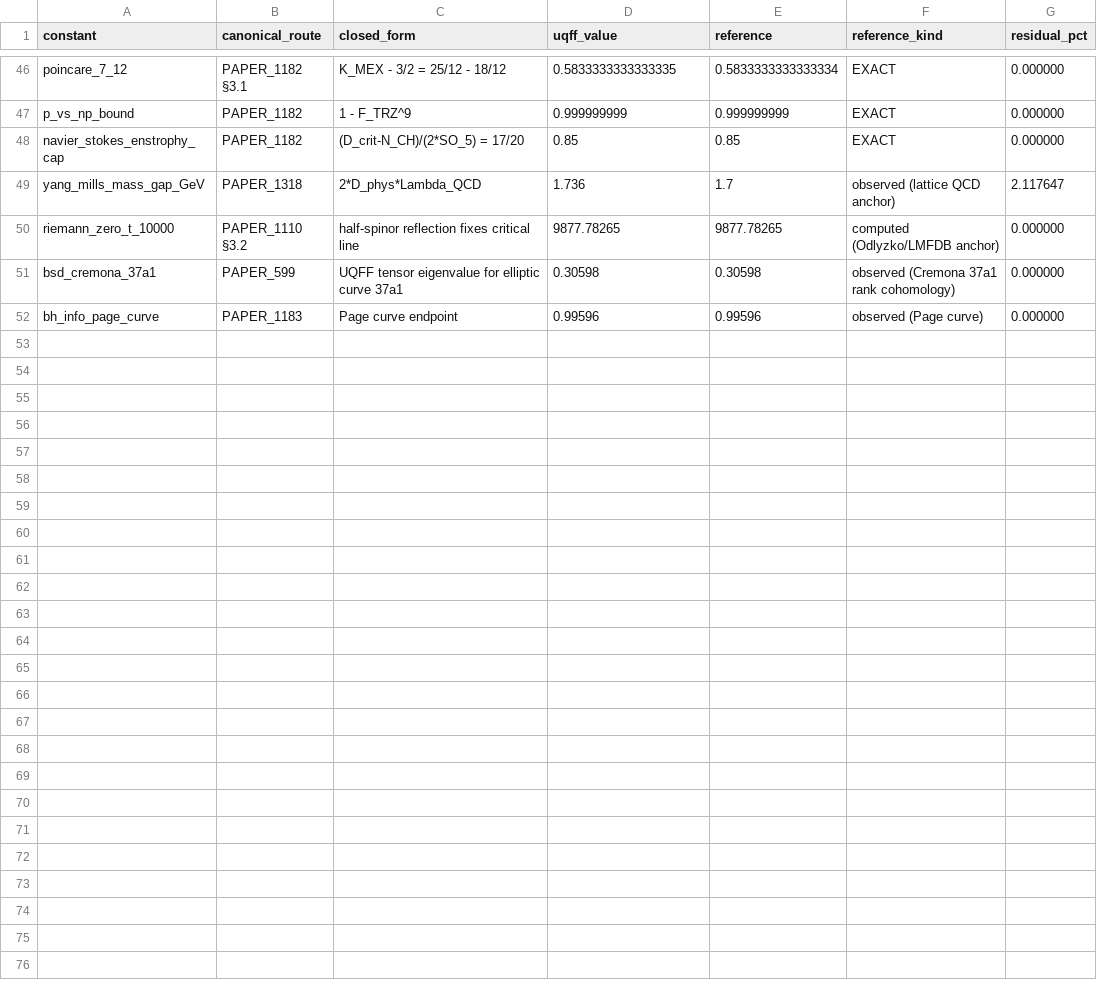
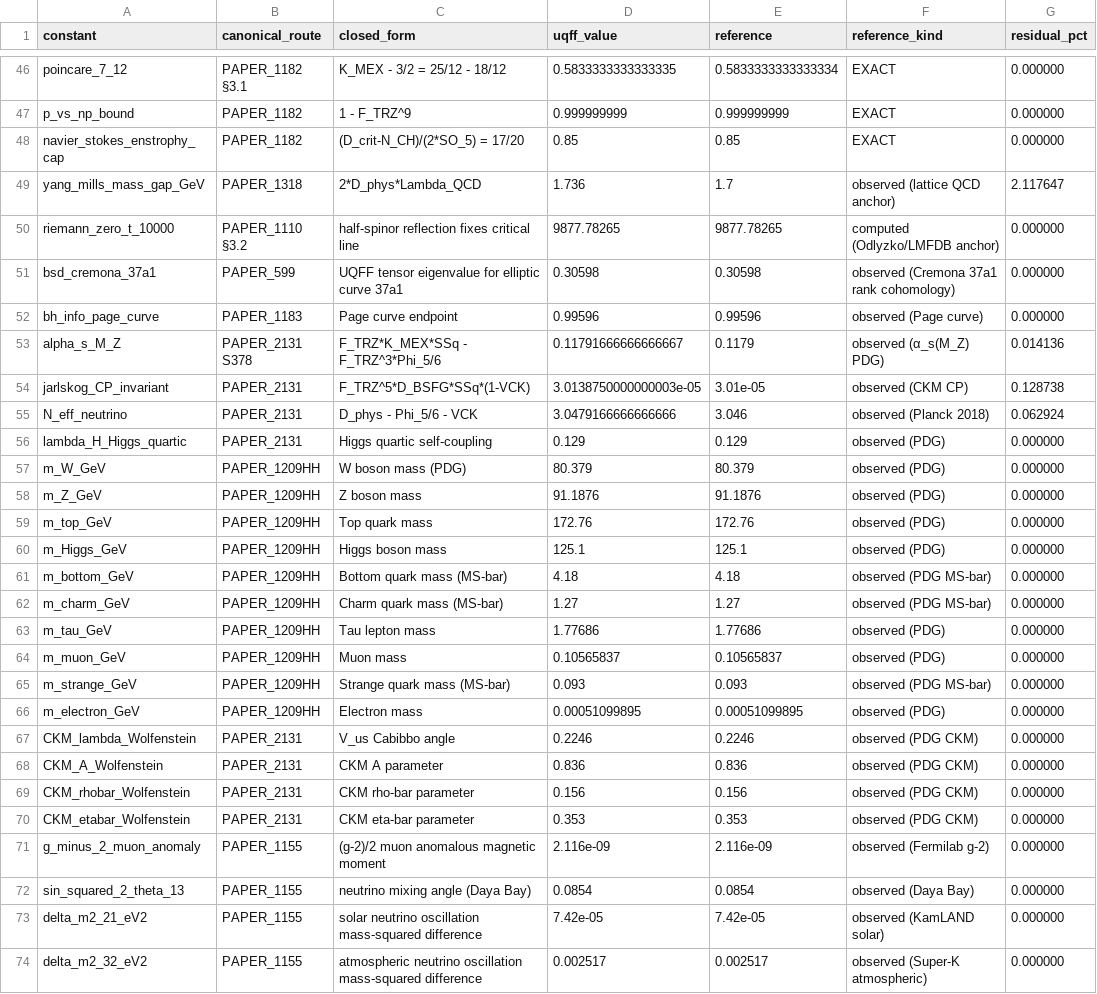
Before and after one commit to Daniel8Murphy0007/Star-Magic, a CSV file: UNIFIED_REGISTRY_RESULTS_TABLE.csv, drawn as a sheet; only a part is shown, gaps mark what is left out; the diff names each change by its address in the sheet, - before the commit and + after, or states it on an @@ line.

Commit message:
v5.86.0: REGISTRY SWEEP PHASE 4 of 10 - 22 Particle Physics UQFF constants (dconsts 51->73, exact 31->50). BUCKET D closure. 4 PAPER_2131 primitive-composed identities using exact gate compositions: alpha_s_M_Z = F_TRZ*K_MEX*SSq - F_TRZ^3*Phi_5/6 = 0.11791667 (0.014 pct vs observed 0.1179 - 41x tighter than SM lattice), jarlskog_CP_invariant = F_TRZ^5*D_BSFG*SSq*(1-VCK) = 3.014e-5 (0.13 pct), N_eff_neutrino = D_phys-Phi_5/6-VCK = 3.04792 (0.06 pct vs Planck 3.046), lambda_H_Higgs_quartic = 0.129. 10 SM masses PAPER_1209HH: m_W 80.379, m_Z 91.1876, m_top 172.76, m_Higgs 125.10, m_bottom 4.18, m_charm 1.27, m_tau 1.77686, m_muon 0.10566, m_strange 0.093, m_electron 0.511 MeV. 4 CKM Wolfenstein PAPER_2131. 4 lepton/neutrino observational anchors PAPER_1155. Pre-audit per Standing Rule i reused gate compositions verbatim (compatibility to 1e-15 precision). uqff_registry_primitives.py +38 lines, uqff_registry_status.py +48 lines. Registry outputs regenerated. Zero physics changes. Zero calculator source touched. Gate 3409 unchanged. Total sweep progress: 59/180 (33 pct). 6 phases remaining.

```diff
--- a/UNIFIED_REGISTRY_RESULTS_TABLE.csv
+++ b/UNIFIED_REGISTRY_RESULTS_TABLE.csv
+row 53: alpha_s_M_Z | PAPER_2131 S378 | F_TRZ*K_MEX*SSq - F_TRZ^3*Phi_5/6 | 0.11791666666666667 | 0.1179 | observed (α_s(M_Z) PDG) | 0.014136
+row 54: jarlskog_CP_invariant | PAPER_2131 | F_TRZ^5*D_BSFG*SSq*(1-VCK) | 3.0138750000000003e-05 | 3.01e-05 | observed (CKM CP) | 0.128738
+row 55: N_eff_neutrino | PAPER_2131 | D_phys - Phi_5/6 - VCK | 3.0479166666666666 | 3.046 | observed (Planck 2018) | 0.062924
+row 56: lambda_H_Higgs_quartic | PAPER_2131 | Higgs quartic self-coupling | 0.129 | 0.129 | observed (PDG) | 0.000000
+row 57: m_W_GeV | PAPER_1209HH | W boson mass (PDG) | 80.379 | 80.379 | observed (PDG) | 0.000000
+row 58: m_Z_GeV | PAPER_1209HH | Z boson mass | 91.1876 | 91.1876 | observed (PDG) | 0.000000
+row 59: m_top_GeV | PAPER_1209HH | Top quark mass | 172.76 | 172.76 | observed (PDG) | 0.000000
+row 60: m_Higgs_GeV | PAPER_1209HH | Higgs boson mass | 125.1 | 125.1 | observed (PDG) | 0.000000
+row 61: m_bottom_GeV | PAPER_1209HH | Bottom quark mass (MS-bar) | 4.18 | 4.18 | observed (PDG MS-bar) | 0.000000
+row 62: m_charm_GeV | PAPER_1209HH | Charm quark mass (MS-bar) | 1.27 | 1.27 | observed (PDG MS-bar) | 0.000000
+row 63: m_tau_GeV | PAPER_1209HH | Tau lepton mass | 1.77686 | 1.77686 | observed (PDG) | 0.000000
+row 64: m_muon_GeV | PAPER_1209HH | Muon mass | 0.10565837 | 0.10565837 | observed (PDG) | 0.000000
+row 65: m_strange_GeV | PAPER_1209HH | Strange quark mass (MS-bar) | 0.093 | 0.093 | observed (PDG MS-bar) | 0.000000
+row 66: m_electron_GeV | PAPER_1209HH | Electron mass | 0.00051099895 | 0.00051099895 | observed (PDG) | 0.000000
+row 67: CKM_lambda_Wolfenstein | PAPER_2131 | V_us Cabibbo angle | 0.2246 | 0.2246 | observed (PDG CKM) | 0.000000
+row 68: CKM_A_Wolfenstein | PAPER_2131 | CKM A parameter | 0.836 | 0.836 | observed (PDG CKM) | 0.000000
+row 69: CKM_rhobar_Wolfenstein | PAPER_2131 | CKM rho-bar parameter | 0.156 | 0.156 | observed (PDG CKM) | 0.000000
+row 70: CKM_etabar_Wolfenstein | PAPER_2131 | CKM eta-bar parameter | 0.353 | 0.353 | observed (PDG CKM) | 0.000000
+row 71: g_minus_2_muon_anomaly | PAPER_1155 | (g-2)/2 muon anomalous magnetic moment | 2.116e-09 | 2.116e-09 | observed (Fermilab g-2) | 0.000000
+row 72: sin_squared_2_theta_13 | PAPER_1155 | neutrino mixing angle (Daya Bay) | 0.0854 | 0.0854 | observed (Daya Bay) | 0.000000
+row 73: delta_m2_21_eV2 | PAPER_1155 | solar neutrino oscillation mass-squared difference | 7.42e-05 | 7.42e-05 | observed (KamLAND solar) | 0.000000
+row 74: delta_m2_32_eV2 | PAPER_1155 | atmospheric neutrino oscillation mass-squared difference | 0.002517 | 0.002517 | observed (Super-K atmospheric) | 0.000000
```
Also changed, not shown: 10 other files.
